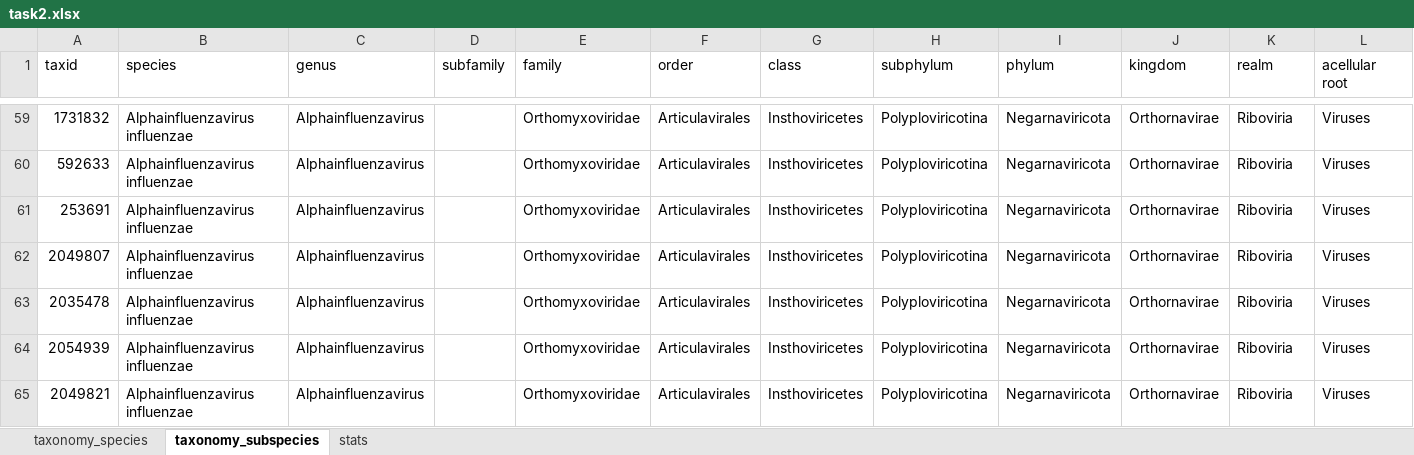
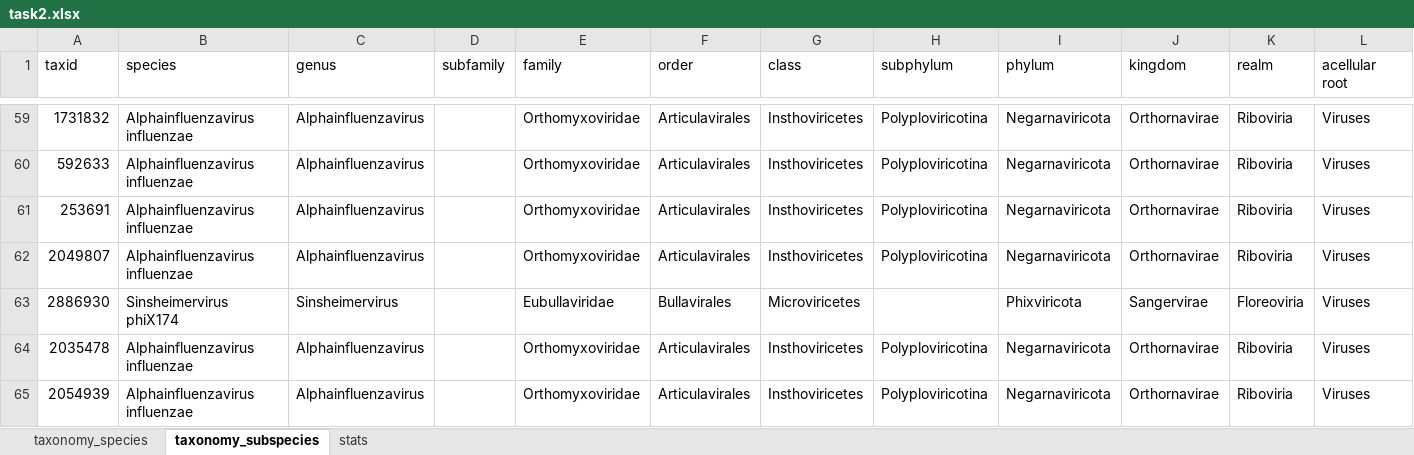
Before and after one commit to salia2005443322-hash/fmba, an Excel workbook: task2/results/task2.xlsx, sheet taxonomy_subspecies, drawn as a sheet; only a part is shown, gaps mark what is left out; the shorter side is filled out with more unchanged rows; values as stored, in another font and other column widths than the file's, no borders; rows hold the shown columns only; the diff names each change by its address in the sheet, - before the commit and + after, or states it on an @@ line.

```diff
--- a/task2/results/task2.xlsx (sheet taxonomy_subspecies)
+++ b/task2/results/task2.xlsx (sheet taxonomy_subspecies)
+row 63: 2886930 | Sinsheimervirus phiX174 | Sinsheimervirus |  | Eubullaviridae | Bullavirales | Microviricetes |  | Phixviricota | Sangervirae | Floreoviria | Viruses
```
Also changed, not shown: sheet taxonomy_species, sheet stats, 2 other files.
